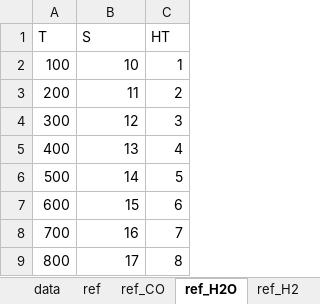
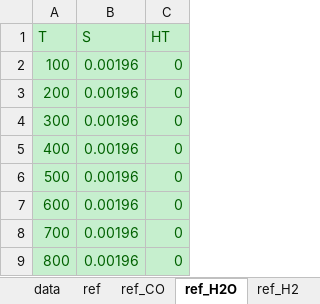
Before and after one commit to renpj/auto_phase_diagram, an Excel workbook: input.xlsx, sheet ref_H2O, drawn as a sheet; values as stored, in another font and other column widths than the file's, no borders; the diff names each change by its address in the sheet, - before the commit and + after, or states it on an @@ line.

```diff
--- a/input.xlsx (sheet ref_H2O)
+++ b/input.xlsx (sheet ref_H2O)
@@ A1:C9 fill: none → #C6EFCE, text colour: black → #006100 @@
-B2 (S): 10
+B2 (S): 0.00196
-C2 (HT): 1
+C2 (HT): 0
-B3 (S): 11
+B3 (S): 0.00196
-C3 (HT): 2
+C3 (HT): 0
-B4 (S): 12
+B4 (S): 0.00196
-C4 (HT): 3
+C4 (HT): 0
-B5 (S): 13
+B5 (S): 0.00196
-C5 (HT): 4
+C5 (HT): 0
-B6 (S): 14
+B6 (S): 0.00196
-C6 (HT): 5
+C6 (HT): 0
-B7 (S): 15
+B7 (S): 0.00196
-C7 (HT): 6
+C7 (HT): 0
-B8 (S): 16
+B8 (S): 0.00196
-C8 (HT): 7
+C8 (HT): 0
-B9 (S): 17
+B9 (S): 0.00196
-C9 (HT): 8
+C9 (HT): 0
```
Also changed, not shown: sheet ref_CO, sheet ref, sheet ref_H2, sheet data, charts or pictures, 1 other file.
